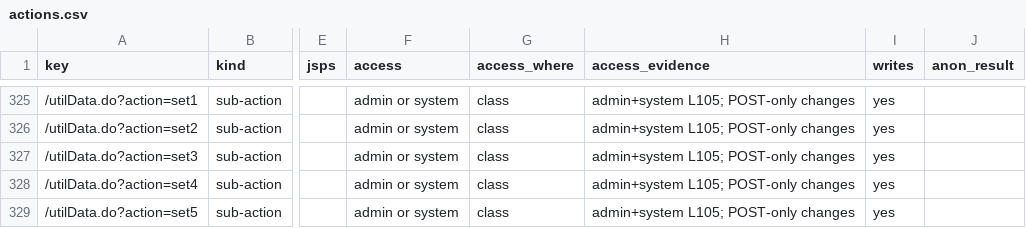
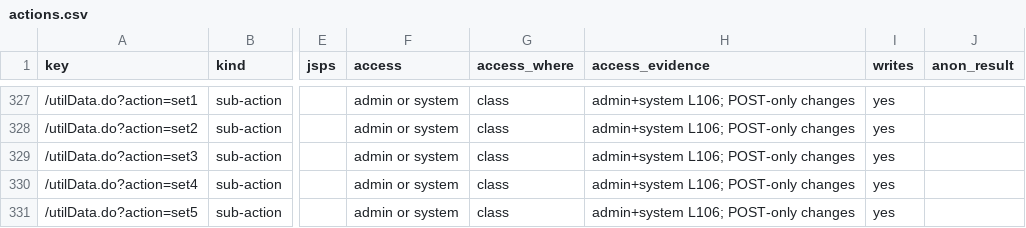
Before and after one commit to calacademy-research/antweb, a CSV file: docs/catalog/actions.csv, drawn as a sheet; only a part is shown, gaps mark what is left out; addresses are those after the commit; the diff covers the shown part only; the diff names each change by its address in the sheet, - before the commit and + after, or states it on an @@ line.

```diff
--- a/docs/catalog/actions.csv
+++ b/docs/catalog/actions.csv
-H327:H331 (access_evidence): admin+system L105; POST-only changes
+H327:H331 (access_evidence): admin+system L106; POST-only changes
```
Also changed, not shown: 4 added rows and 35 edited cells elsewhere in this file, 30 other files.
